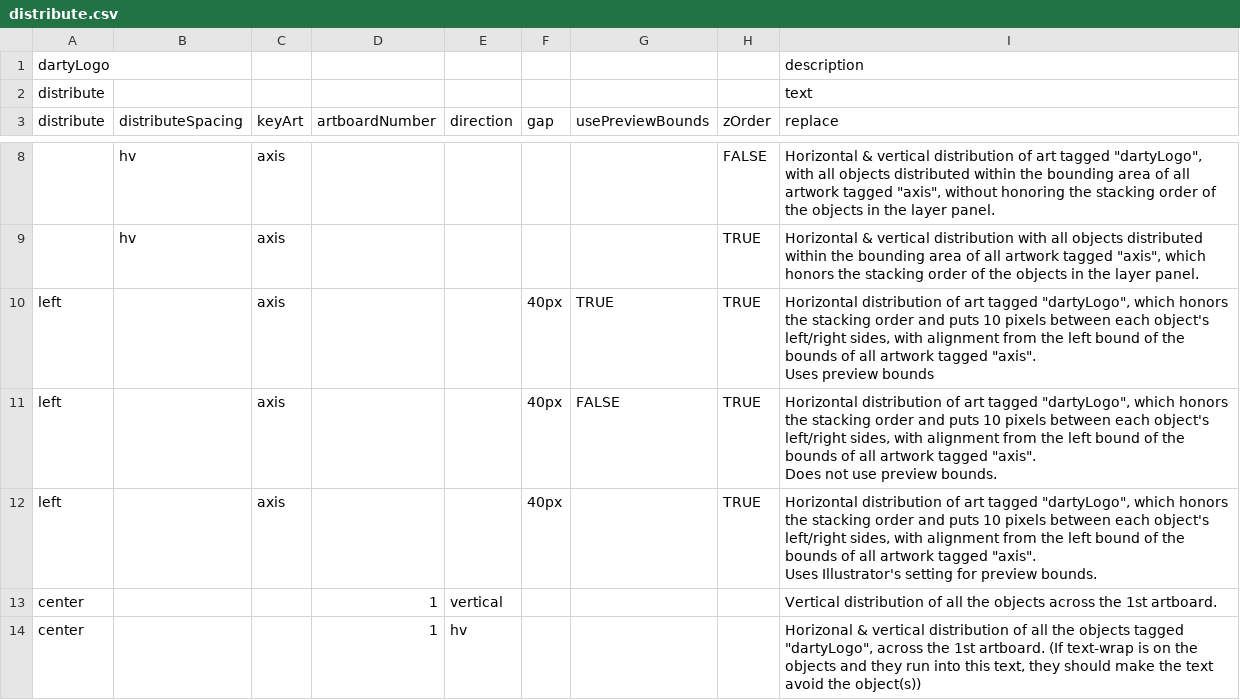
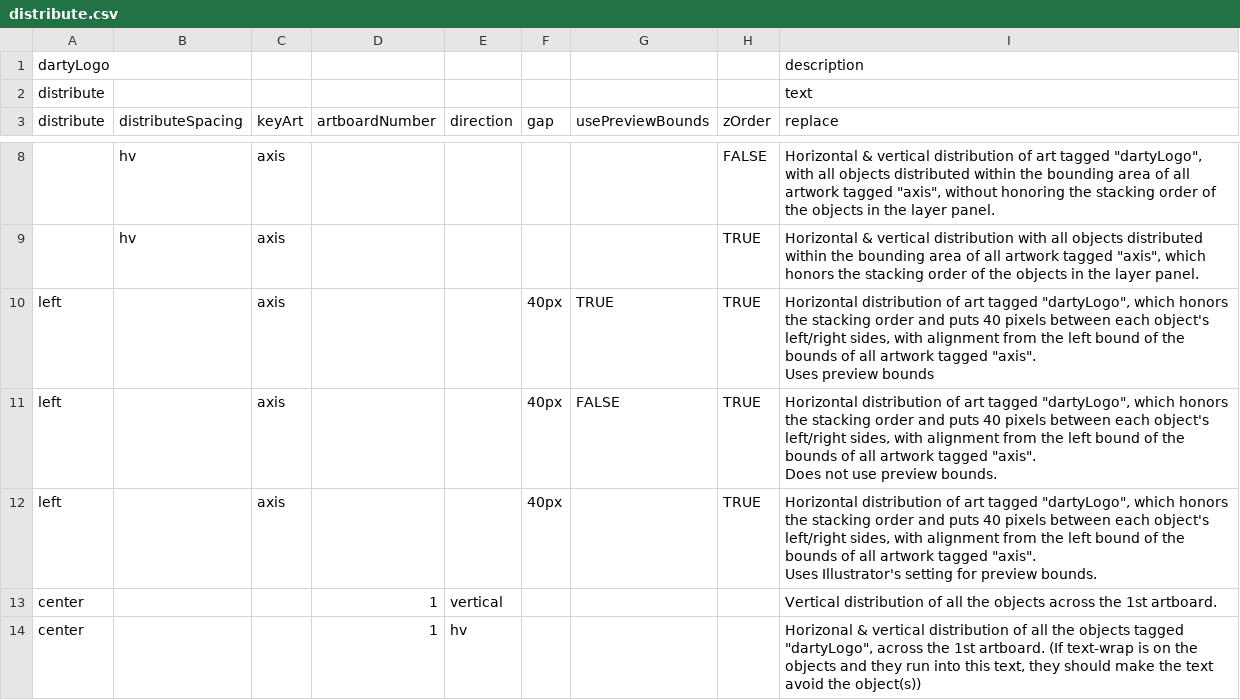
Before and after one commit to Darty-ai/darty-ai-samples, a CSV file: methods/distribute/distribute/distribute.csv, drawn as a sheet; only a part is shown, gaps mark what is left out; the diff names each change by its address in the sheet, - before the commit and + after, or states it on an @@ line.

```diff
--- a/methods/distribute/distribute/distribute.csv
+++ b/methods/distribute/distribute/distribute.csv
-I10 (replace): …and puts 10 pixels between…
+I10 (replace): …and puts 40 pixels between…
-I11 (replace): …and puts 10 pixels between…
+I11 (replace): …and puts 40 pixels between…
-I12 (replace): …and puts 10 pixels between…
+I12 (replace): …and puts 40 pixels between…
```
Also changed, not shown: 2 other files.
